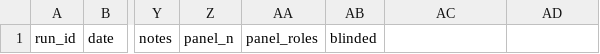
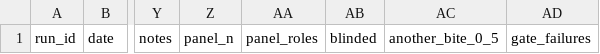
Before and after one commit to riteshmamidi0905-lab/INDO-MEX-BREWERY, a CSV file: food/t1-results/t1-results.csv, drawn as a sheet; only a part is shown, gaps mark what is left out; the diff names each change by its address in the sheet, - before the commit and + after, or states it on an @@ line.

```diff
--- a/food/t1-results/t1-results.csv
+++ b/food/t1-results/t1-results.csv
-AC1: (empty)
+AC1: another_bite_0_5
-AD1: (empty)
+AD1: gate_failures
```
Also changed, not shown: 12 other files.
